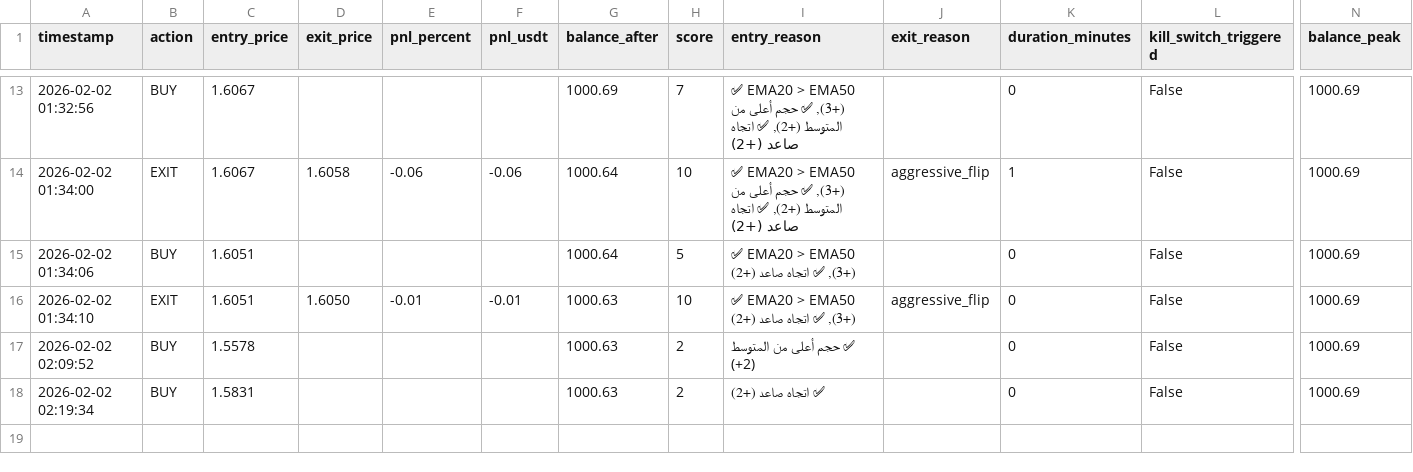
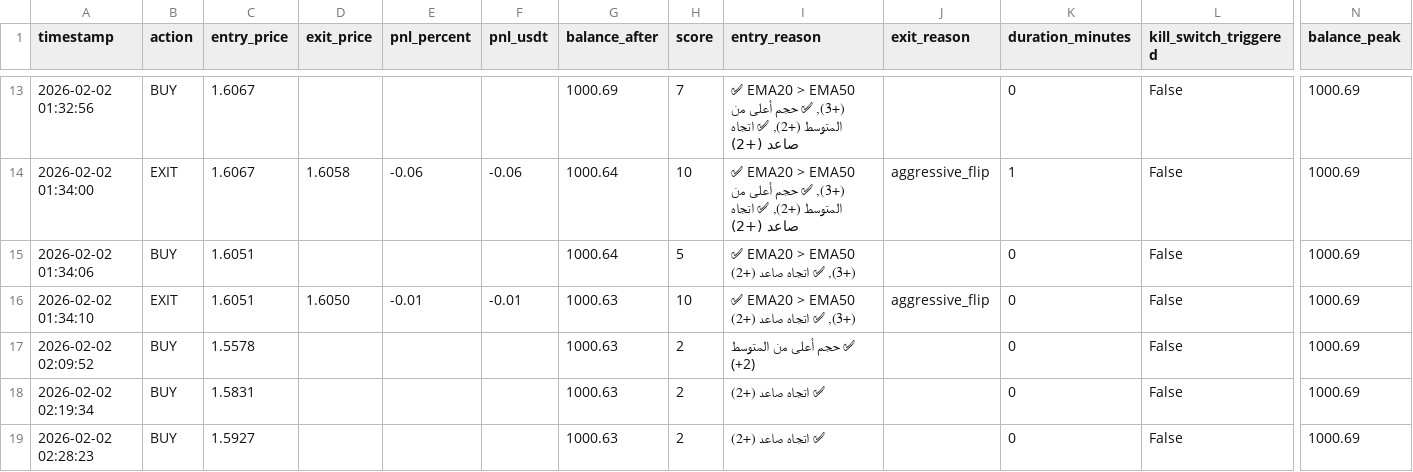
Before and after one commit to sam71Altman/xrp-trading, a CSV file: paper_trades.csv, drawn as a sheet; only a part is shown, gaps mark what is left out; rows hold the shown columns only; the diff names each change by its address in the sheet, - before the commit and + after, or states it on an @@ line.

```diff
--- a/paper_trades.csv
+++ b/paper_trades.csv
+row 19: 2026-02-02 02:28:23 | BUY | 1.5927 |  |  |  | 1000.63 | 2 | ✅ اتجاه صاعد (+2) |  | 0 | False | 1000.69
```
Also changed, not shown: trades.csv, 2 other files.
